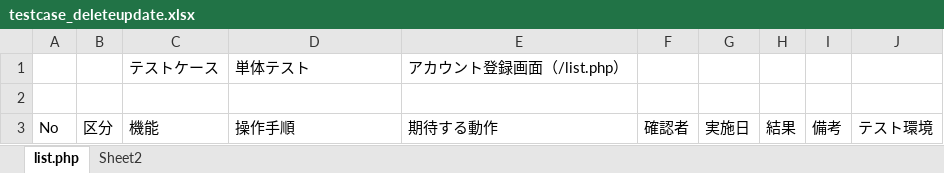
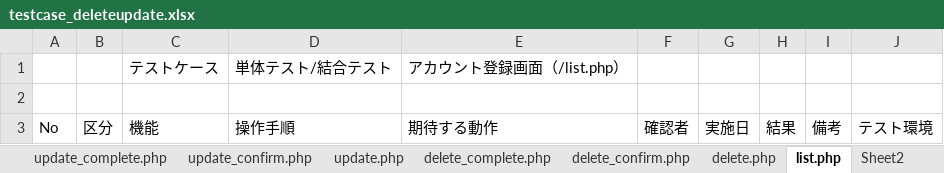
Before and after one commit to kkanami/13_-, an Excel workbook: document/testcase_deleteupdate.xlsx, sheet list.php, drawn as a sheet; only a part is shown; values as stored, in another font and other column widths than the file's, no borders; the diff names each change by its address in the sheet, - before the commit and + after, or states it on an @@ line.

```diff
--- a/document/testcase_deleteupdate.xlsx (sheet list.php)
+++ b/document/testcase_deleteupdate.xlsx (sheet list.php)
+sheet tab: update_complete.php
+sheet tab: update_confirm.php
+sheet tab: update.php
+sheet tab: delete_complete.php
+sheet tab: delete_confirm.php
+sheet tab: delete.php
-D1: 単体テスト
+D1: 単体テスト/結合テスト
```
Also changed, not shown: 1 other file.
